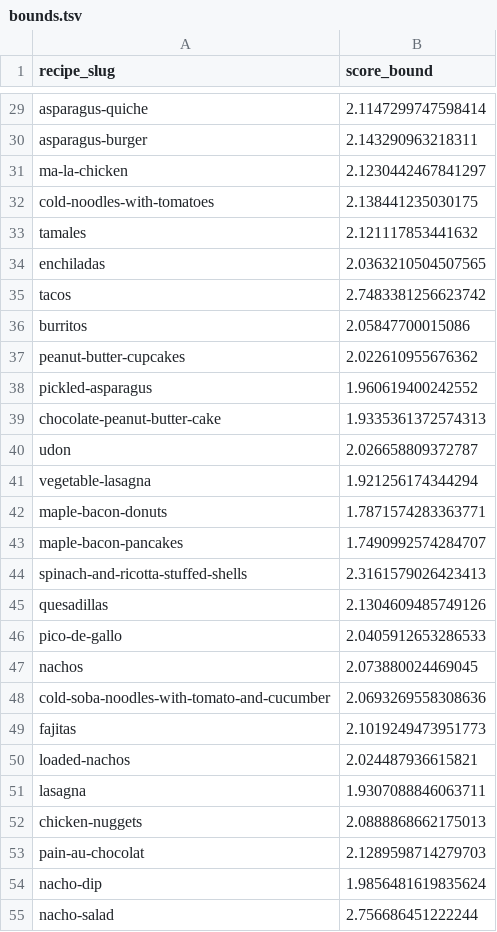
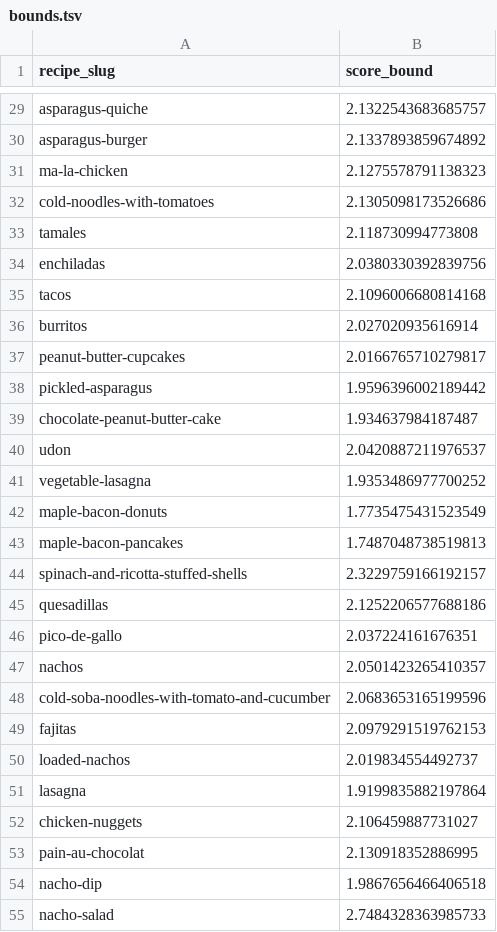
Before and after one commit to bchekole/dx704-project-01, a TSV file: Week 4/bounds.tsv, drawn as a sheet; only a part is shown, gaps mark what is left out; the diff covers the shown part only; the diff names each change by its address in the sheet, - before the commit and + after, or states it on an @@ line.

```diff
--- a/Week 4/bounds.tsv
+++ b/Week 4/bounds.tsv
-B29 (score_bound): 2.1147299747598414
+B29 (score_bound): 2.1322543683685757
-B30 (score_bound): 2.143290963218311
+B30 (score_bound): 2.1337893859674892
-B31 (score_bound): 2.1230442467841297
+B31 (score_bound): 2.1275578791138323
-B32 (score_bound): 2.138441235030175
+B32 (score_bound): 2.1305098173526686
-B33 (score_bound): 2.121117853441632
+B33 (score_bound): 2.118730994773808
-B34 (score_bound): 2.0363210504507565
+B34 (score_bound): 2.0380330392839756
-B35 (score_bound): 2.7483381256623742
+B35 (score_bound): 2.1096006680814168
-B36 (score_bound): 2.05847700015086
+B36 (score_bound): 2.027020935616914
-B37 (score_bound): 2.022610955676362
+B37 (score_bound): 2.0166765710279817
-B38 (score_bound): 1.960619400242552
+B38 (score_bound): 1.9596396002189442
-B39 (score_bound): 1.9335361372574313
+B39 (score_bound): 1.934637984187487
-B40 (score_bound): 2.026658809372787
+B40 (score_bound): 2.0420887211976537
-B41 (score_bound): 1.921256174344294
+B41 (score_bound): 1.9353486977700252
-B42 (score_bound): 1.7871574283363771
+B42 (score_bound): 1.7735475431523549
-B43 (score_bound): 1.7490992574284707
+B43 (score_bound): 1.7487048738519813
-B44 (score_bound): 2.3161579026423413
+B44 (score_bound): 2.3229759166192157
-B45 (score_bound): 2.1304609485749126
+B45 (score_bound): 2.1252206577688186
-B46 (score_bound): 2.0405912653286533
+B46 (score_bound): 2.037224161676351
-B47 (score_bound): 2.073880024469045
+B47 (score_bound): 2.0501423265410357
-B48 (score_bound): 2.0693269558308636
+B48 (score_bound): 2.0683653165199596
-B49 (score_bound): 2.1019249473951773
+B49 (score_bound): 2.0979291519762153
-B50 (score_bound): 2.024487936615821
+B50 (score_bound): 2.019834554492737
-B51 (score_bound): 1.9307088846063711
+B51 (score_bound): 1.9199835882197864
-B52 (score_bound): 2.0888868662175013
+B52 (score_bound): 2.106459887731027
-B53 (score_bound): 2.1289598714279703
+B53 (score_bound): 2.130918352886995
-B54 (score_bound): 1.9856481619835624
+B54 (score_bound): 1.9867656466406518
-B55 (score_bound): 2.756686451222244
+B55 (score_bound): 2.7484328363985733
```
Also changed, not shown: 73 edited cells elsewhere in this file, Week 4/estimates.tsv, Week 4/model.tsv, 3 other files.
